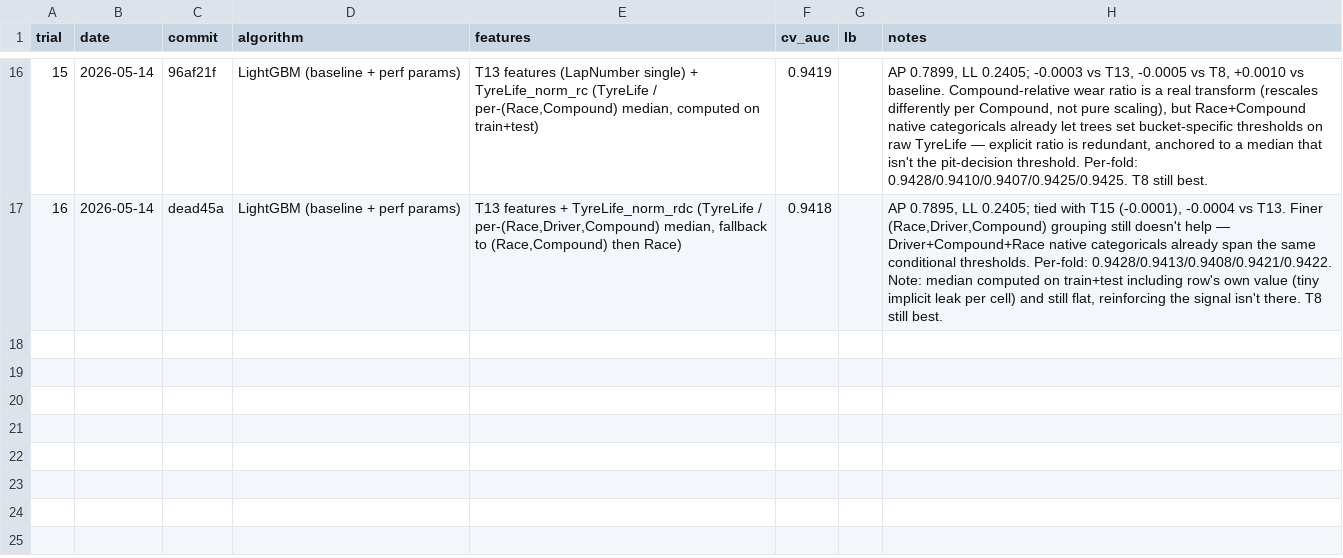
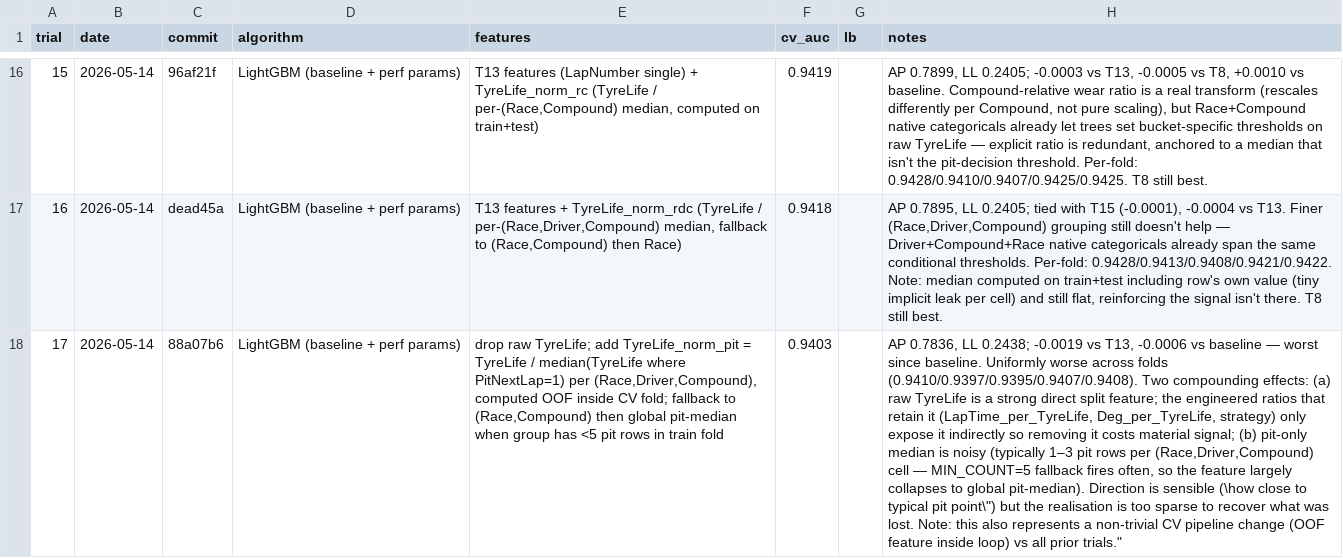
Before and after one commit to Propar2750/PitStop, a CSV file: trials.csv, drawn as a sheet; only a part is shown, gaps mark what is left out; the diff names each change by its address in the sheet, - before the commit and + after, or states it on an @@ line.

```diff
--- a/trials.csv
+++ b/trials.csv
+row 18: 17 | 2026-05-14 | 88a07b6 | LightGBM (baseline + perf params) | drop raw TyreLife; add TyreLife_norm_pit = TyreLife / median(TyreLife where PitNextLap=1) per (Race,Driver,Compound), computed OOF inside CV fold; fallback to (Race,Compound) then global pit-median when group has <5 pit rows in train fold | 0.9403 |  | AP 0.7836, LL 0.2438; -0.0019 vs T13, -0.0006 vs baseline — worst since baseline. Uniformly worse across folds (0.9410/0.9397/0.9395/0.9407/0.9408). Two compounding effects: (a) raw TyreLife is a strong direct split feature; the engineered ratios that retain it (LapTime_per_TyreLife, Deg_per_TyreLife, strategy) only expose it indirectly so removing it costs material signal; (b) pit-only median is noisy (typically 1–3 pit rows per (Race,Driver,Compound) cell — MIN_COUNT=5 fallback fires often, so the feature largely collapses to global pit-median). Direction is sensible (\how close to typical pit point\") but the realisation is too sparse to recover what was lost. Note: this also represents a non-trivial CV pipeline change (OOF feature inside loop) vs all prior trials."
```
